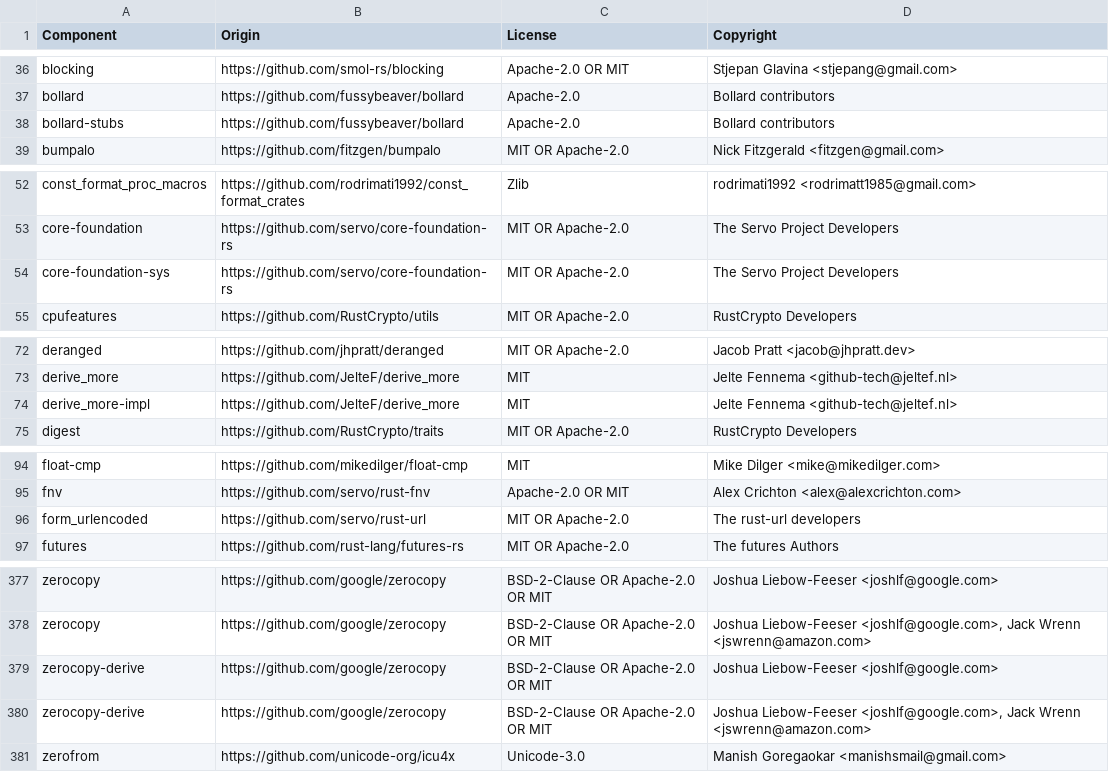
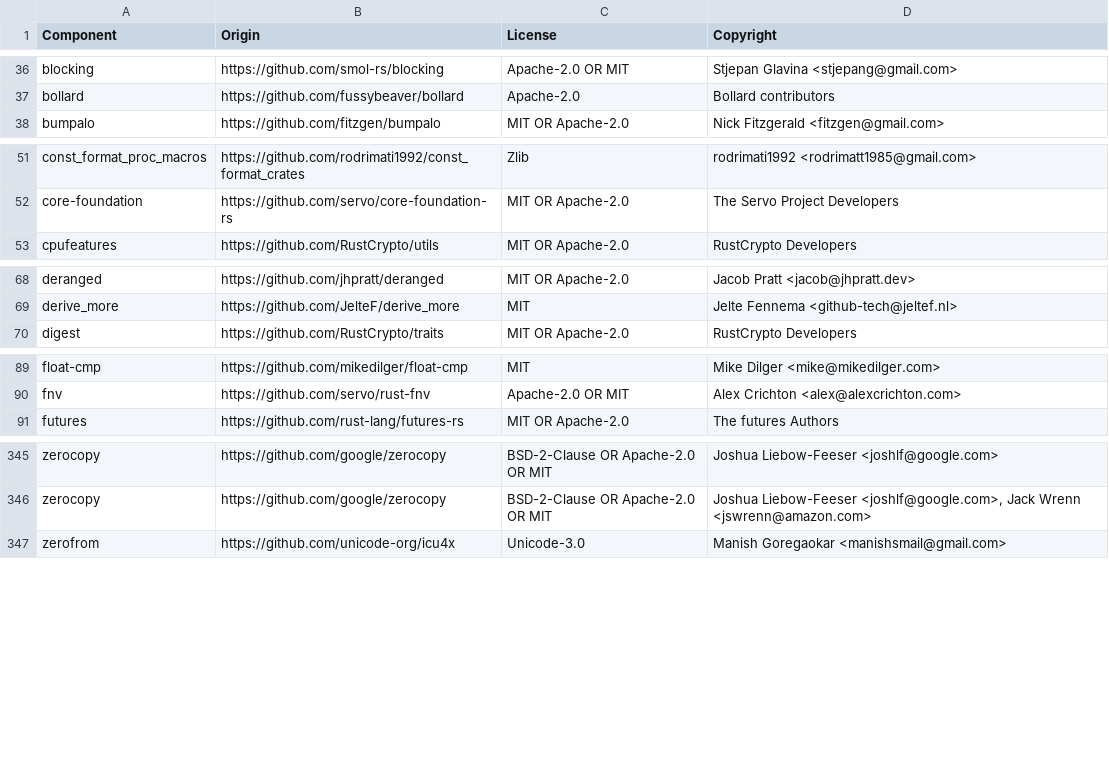
Before and after one commit to DataDog/serverless-components, a CSV file: LICENSE-3rdparty.csv, drawn as a sheet; only a part is shown, gaps mark what is left out; the diff covers the shown part only; the diff names each change by its address in the sheet, - before the commit and + after, or states it on an @@ line.

```diff
--- a/LICENSE-3rdparty.csv
+++ b/LICENSE-3rdparty.csv
-row 38: bollard-stubs | https://github.com/fussybeaver/bollard | Apache-2.0 | Bollard contributors
-row 54: core-foundation-sys | https://github.com/servo/core-foundation-rs | MIT OR Apache-2.0 | The Servo Project Developers
-row 74: derive_more-impl | https://github.com/JelteF/derive_more | MIT | Jelte Fennema <github-tech@jeltef.nl>
-row 96: form_urlencoded | https://github.com/servo/rust-url | MIT OR Apache-2.0 | The rust-url developers
-row 379: zerocopy-derive | https://github.com/google/zerocopy | BSD-2-Clause OR Apache-2.0 OR MIT | Joshua Liebow-Feeser <joshlf@google.com>
-row 380: zerocopy-derive | https://github.com/google/zerocopy | BSD-2-Clause OR Apache-2.0 OR MIT | Joshua Liebow-Feeser <joshlf@google.com>, Jack Wrenn <jswrenn@amazon.com>
```
Also changed, not shown: 28 removed rows elsewhere in this file, 6 other files.
